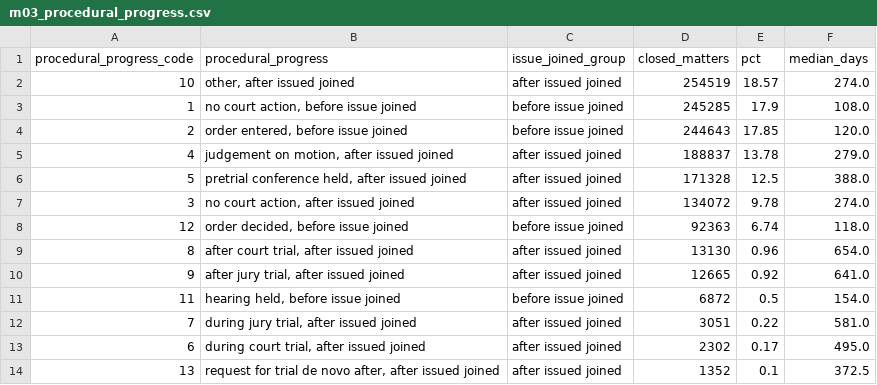
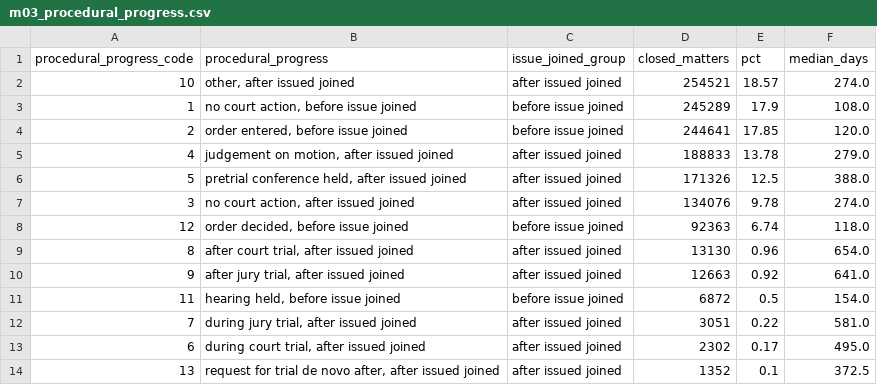
Before and after one commit to RobbinsAnalytics/cascadia-matter-ledger, a CSV file: data/conformed/m03_procedural_progress.csv, drawn as a sheet.

```diff
--- a/data/conformed/m03_procedural_progress.csv
+++ b/data/conformed/m03_procedural_progress.csv
@@ -1,11 +1,11 @@
 procedural_progress_code,procedural_progress,issue_joined_group,closed_matters,pct,median_days
-10,"other, after issued joined",after issued joined,254519,18.57,274.0
-1,"no court action, before issue joined",before issue joined,245285,17.9,108.0
-2,"order entered, before issue joined",before issue joined,244643,17.85,120.0
-4,"judgement on motion, after issued joined",after issued joined,188837,13.78,279.0
-5,"pretrial conference held, after issued joined",after issued joined,171328,12.5,388.0
-3,"no court action, after issued joined",after issued joined,134072,9.78,274.0
+10,"other, after issued joined",after issued joined,254521,18.57,274.0
+1,"no court action, before issue joined",before issue joined,245289,17.9,108.0
+2,"order entered, before issue joined",before issue joined,244641,17.85,120.0
+4,"judgement on motion, after issued joined",after issued joined,188833,13.78,279.0
+5,"pretrial conference held, after issued joined",after issued joined,171326,12.5,388.0
+3,"no court action, after issued joined",after issued joined,134076,9.78,274.0
 12,"order decided, before issue joined",before issue joined,92363,6.74,118.0
 8,"after court trial, after issued joined",after issued joined,13130,0.96,654.0
-9,"after jury trial, after issued joined",after issued joined,12665,0.92,641.0
+9,"after jury trial, after issued joined",after issued joined,12663,0.92,641.0
 11,"hearing held, before issue joined",before issue joined,6872,0.5,154.0
```
Also changed, not shown: data/conformed/m01_time_to_termination_by_court.csv, data/conformed/m02_disposition_mix.csv, 7 other files.
